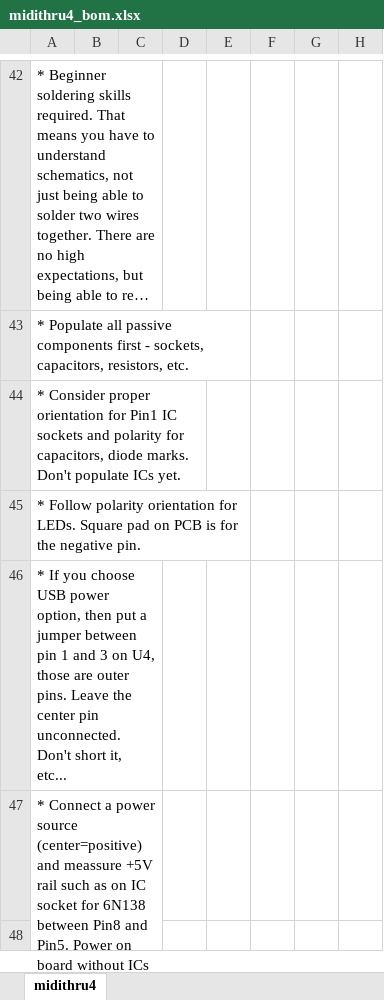
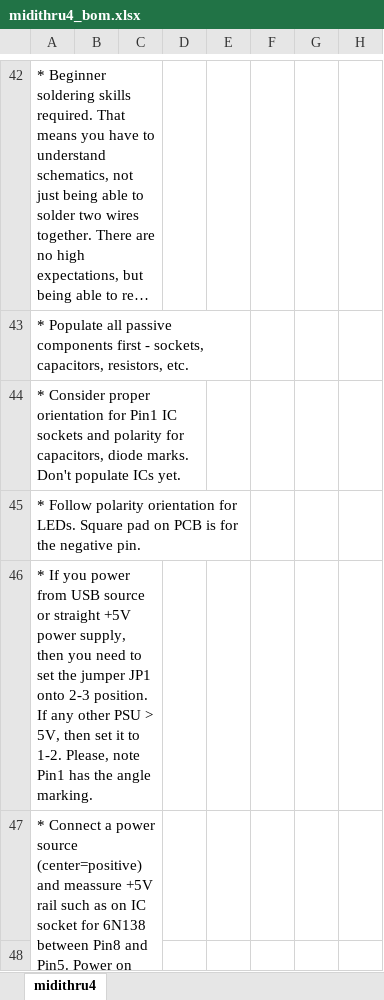
Before and after one commit to Deftaudio/Midi-boards, an Excel workbook: MidiThru4/midithru4_bom.xlsx, sheet midithru4, drawn as a sheet; only a part is shown, gaps mark what is left out; long unchanged cells end in …; values as stored, in another font and other column widths than the file's, no borders; charts and pictures not drawn; the diff names each change by its address in the sheet, - before the commit and + after, or states it on an @@ line.

```diff
--- a/MidiThru4/midithru4_bom.xlsx (sheet midithru4)
+++ b/MidiThru4/midithru4_bom.xlsx (sheet midithru4)
-A46: …If you choose USB power option, then put a jumper between pin 1 and 3 on U4, those are outer pins. Leave the center pin unconnected. Don't short it, etc...
+A46: …If you power from USB source or straight +5V power supply, then you need to set the jumper JP1 onto 2-3 position. If any other PSU > 5V, then set it to 1-2. Please, note Pin1 has the angle marking.
```
Also changed, not shown: charts or pictures, 2 other files.
